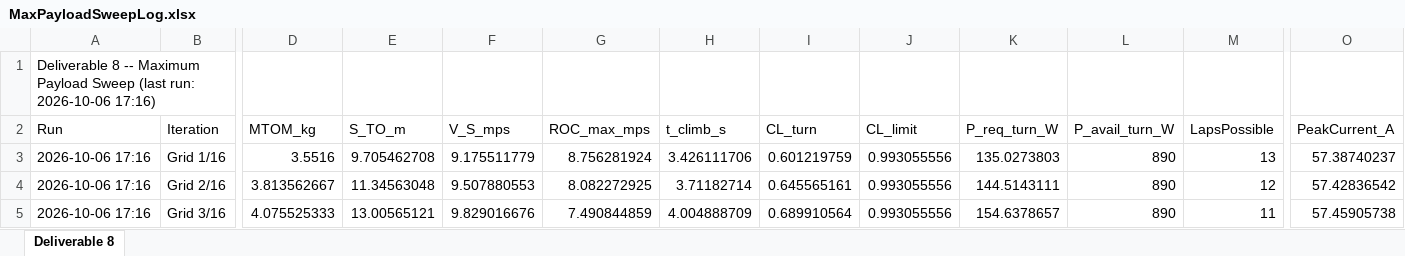
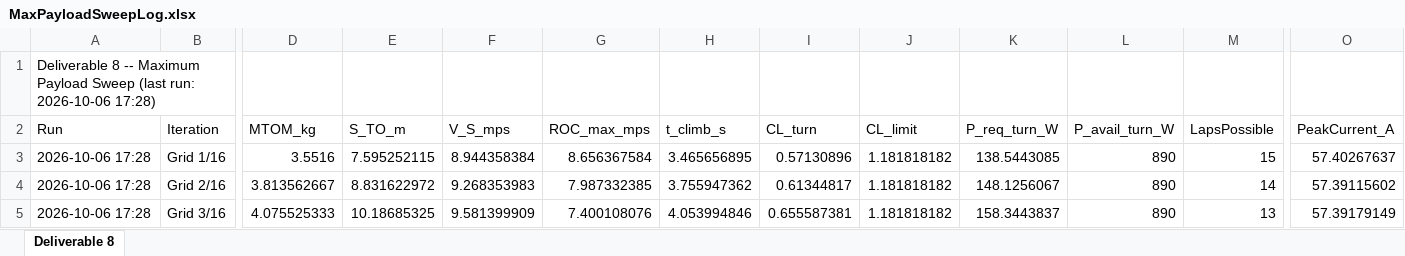
Before and after one commit to HudsonReynolds/451-DBF-Team01, an Excel workbook: Aicraft Performance Simulation/MaxPayloadSweepLog.xlsx, sheet Deliverable 8, drawn as a sheet; only a part is shown, gaps mark what is left out; values as stored, in another font and other column widths than the file's, no borders; the diff covers the shown part only; the diff names each change by its address in the sheet, - before the commit and + after, or states it on an @@ line.

```diff
--- a/Aicraft Performance Simulation/MaxPayloadSweepLog.xlsx (sheet Deliverable 8)
+++ b/Aicraft Performance Simulation/MaxPayloadSweepLog.xlsx (sheet Deliverable 8)
-A1 (Run): …run: 2026-10-06 17:16)
+A1 (Run): …run: 2026-10-06 17:28)
-A3:A5 (Run): 2026-10-06 17:16
+A3:A5 (Run): 2026-10-06 17:28
-E3 (S_TO_m): 9.705462708
+E3 (S_TO_m): 7.595252115
-F3 (V_S_mps): 9.175511779
+F3 (V_S_mps): 8.944358384
-G3 (ROC_max_mps): 8.756281924
+G3 (ROC_max_mps): 8.656367584
-H3 (t_climb_s): 3.426111706
+H3 (t_climb_s): 3.465656895
-I3 (CL_turn): 0.601219759
+I3 (CL_turn): 0.57130896
-J3:J5 (CL_limit): 0.993055556
+J3:J5 (CL_limit): 1.181818182
-K3 (P_req_turn_W): 135.0273803
+K3 (P_req_turn_W): 138.5443085
-M3 (LapsPossible): 13
+M3 (LapsPossible): 15
-O3 (PeakCurrent_A): 57.38740237
+O3 (PeakCurrent_A): 57.40267637
-E4 (S_TO_m): 11.34563048
+E4 (S_TO_m): 8.831622972
-F4 (V_S_mps): 9.507880553
+F4 (V_S_mps): 9.268353983
-G4 (ROC_max_mps): 8.082272925
+G4 (ROC_max_mps): 7.987332385
-H4 (t_climb_s): 3.71182714
+H4 (t_climb_s): 3.755947362
-I4 (CL_turn): 0.645565161
+I4 (CL_turn): 0.61344817
-K4 (P_req_turn_W): 144.5143111
+K4 (P_req_turn_W): 148.1256067
-M4 (LapsPossible): 12
+M4 (LapsPossible): 14
-O4 (PeakCurrent_A): 57.42836542
+O4 (PeakCurrent_A): 57.39115602
-E5 (S_TO_m): 13.00565121
+E5 (S_TO_m): 10.18685325
-F5 (V_S_mps): 9.829016676
+F5 (V_S_mps): 9.581399909
-G5 (ROC_max_mps): 7.490844859
+G5 (ROC_max_mps): 7.400108076
-H5 (t_climb_s): 4.004888709
+H5 (t_climb_s): 4.053994846
-I5 (CL_turn): 0.689910564
+I5 (CL_turn): 0.655587381
-K5 (P_req_turn_W): 154.6378657
+K5 (P_req_turn_W): 158.3443837
-M5 (LapsPossible): 11
+M5 (LapsPossible): 13
-O5 (PeakCurrent_A): 57.45905738
+O5 (PeakCurrent_A): 57.39179149
```
Also changed, not shown: 132 edited cells elsewhere in this sheet, Aicraft Performance Simulation/RequirementsValidation.xlsx, SizingParams.xlsx, 1 other file.
